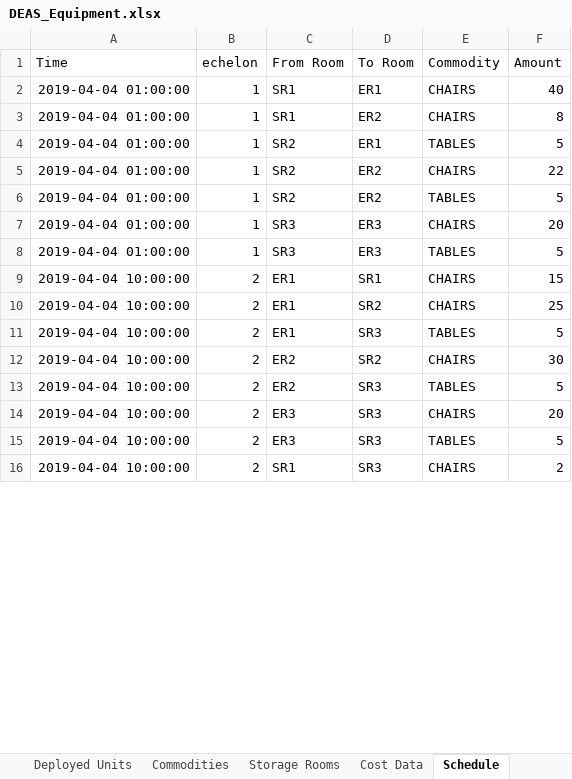
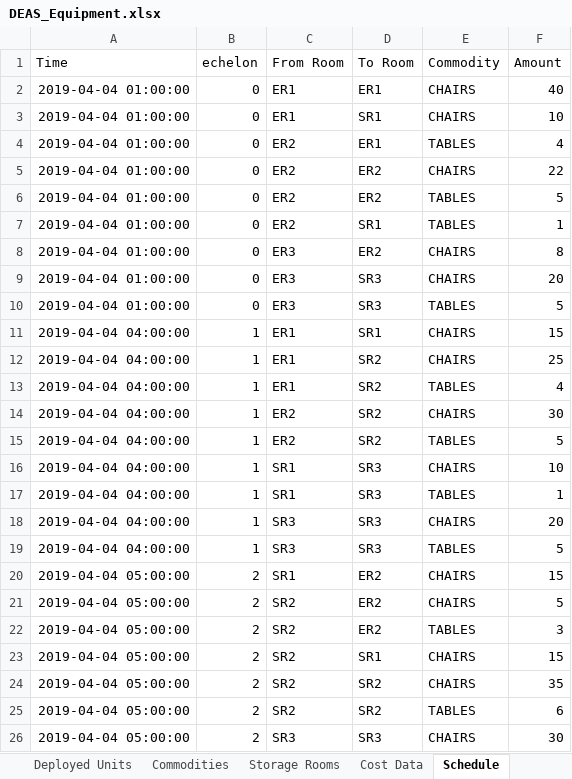
Before and after one commit to rsfalzone/DEAS, an Excel workbook: DEAS_Equipment.xlsx, sheet Schedule, drawn as a sheet; only a part is shown; values as stored, in another font and other column widths than the file's, no borders; removed rows and columns are numbered as before the commit, all else as after; the diff covers the shown part only; the diff names each change by its address in the sheet, - before the commit and + after, or states it on an @@ line.

Commit message:
Initial state now configured to pull from event rooms too

```diff
--- a/DEAS_Equipment.xlsx (sheet Schedule)
+++ b/DEAS_Equipment.xlsx (sheet Schedule)
-B2:B6 (echelon): 1
+B2:B6 (echelon): 0
-C2:C3 (From Room): SR1
+C2:C3 (From Room): ER1
-D3 (To Room): ER2
+D3 (To Room): SR1
-F3 (Amount): 8
+F3 (Amount): 10
-C4:C6 (From Room): SR2
+C4:C6 (From Room): ER2
-F4 (Amount): 5
+F4 (Amount): 4
+row 7: 2019-04-04 01:00:00 | 0 | ER2 | SR1 | TABLES | 1
+row 8: 2019-04-04 01:00:00 | 0 | ER3 | ER2 | CHAIRS | 8
-B9:B10 (echelon): 1
+B9:B10 (echelon): 0
-C9:C10 (From Room): SR3
+C9:C10 (From Room): ER3
-D9:D10 (To Room): ER3
+D9:D10 (To Room): SR3
-A11:A12 (Time): 2019-04-04 10:00:00
+A11:A12 (Time): 2019-04-04 04:00:00
-B11:B12 (echelon): 2
+B11:B12 (echelon): 1
-row 11: 2019-04-04 10:00:00 | 2 | ER1 | SR3 | TABLES | 5
+row 13: 2019-04-04 04:00:00 | 1 | ER1 | SR2 | TABLES | 4
-A14:A15 (Time): 2019-04-04 10:00:00
+A14:A15 (Time): 2019-04-04 04:00:00
-B14:B15 (echelon): 2
+B14:B15 (echelon): 1
-D15 (To Room): SR3
+D15 (To Room): SR2
+row 16: 2019-04-04 04:00:00 | 1 | SR1 | SR3 | CHAIRS | 10
+row 17: 2019-04-04 04:00:00 | 1 | SR1 | SR3 | TABLES | 1
-A18:A19 (Time): 2019-04-04 10:00:00
+A18:A19 (Time): 2019-04-04 04:00:00
-B18:B19 (echelon): 2
+B18:B19 (echelon): 1
-C18:C19 (From Room): ER3
+C18:C19 (From Room): SR3
+row 20: 2019-04-04 05:00:00 | 2 | SR1 | ER2 | CHAIRS | 15
+row 21: 2019-04-04 05:00:00 | 2 | SR2 | ER2 | CHAIRS | 5
+row 22: 2019-04-04 05:00:00 | 2 | SR2 | ER2 | TABLES | 3
+row 23: 2019-04-04 05:00:00 | 2 | SR2 | SR1 | CHAIRS | 15
+row 24: 2019-04-04 05:00:00 | 2 | SR2 | SR2 | CHAIRS | 35
+row 25: 2019-04-04 05:00:00 | 2 | SR2 | SR2 | TABLES | 6
-A26 (Time): 2019-04-04 10:00:00
+A26 (Time): 2019-04-04 05:00:00
-C26 (From Room): SR1
+C26 (From Room): SR3
-F26 (Amount): 2
+F26 (Amount): 30
```
Also changed, not shown: 38 added rows, 3 removed rows and 30 edited cells elsewhere in this sheet, sheet Inventory by Room, sheet Event Requirements, 1 other file.
